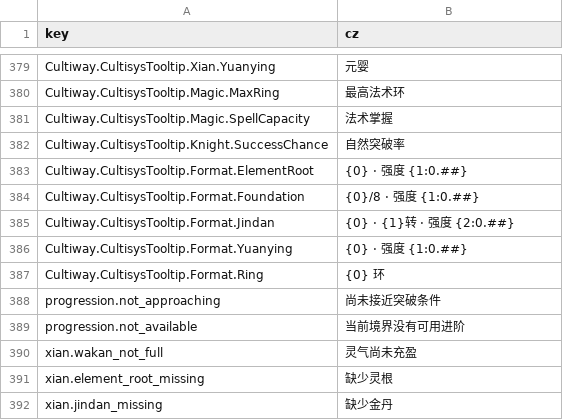
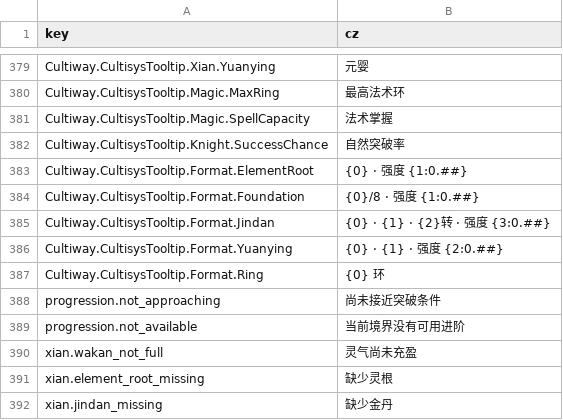
Before and after one commit to inmny/Cultiway-Reborn, a CSV file: Locales/ui.csv, drawn as a sheet; only a part is shown, gaps mark what is left out.

```diff
--- a/Locales/ui.csv
+++ b/Locales/ui.csv
@@ -384,4 +384,4 @@ Cultiway.CultisysTooltip.Format.ElementRoot,{0} · 强度 {1:0.##}
 Cultiway.CultisysTooltip.Format.Foundation,{0}/8 · 强度 {1:0.##}
-Cultiway.CultisysTooltip.Format.Jindan,{0} · {1}转 · 强度 {2:0.##}
-Cultiway.CultisysTooltip.Format.Yuanying,{0} · 强度 {1:0.##}
+Cultiway.CultisysTooltip.Format.Jindan,{0} · {1} · {2}转 · 强度 {3:0.##}
+Cultiway.CultisysTooltip.Format.Yuanying,{0} · {1} · 强度 {2:0.##}
 Cultiway.CultisysTooltip.Format.Ring,{0} 环
```
Also changed, not shown: Locales/core_formations.csv, 4 other files.
